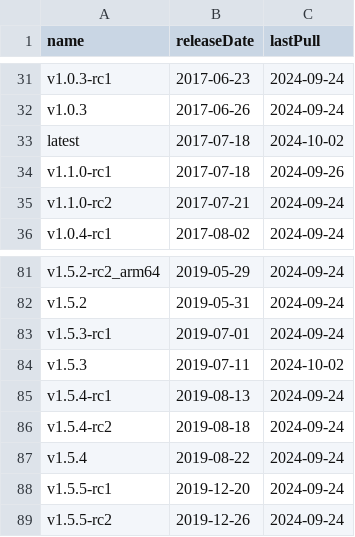
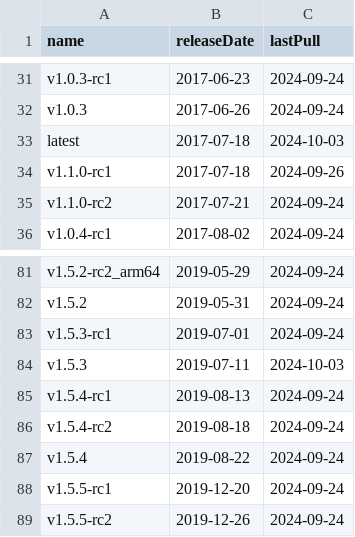
Before and after one commit to burmilla/os-stats, a CSV file: RancherOS_DockerHubStats.csv, drawn as a sheet; only a part is shown, gaps mark what is left out.

```diff
--- a/RancherOS_DockerHubStats.csv
+++ b/RancherOS_DockerHubStats.csv
@@ -32,3 +32,3 @@
 "v1.0.3","2017-06-26","2024-09-24"
-"latest","2017-07-18","2024-10-02"
+"latest","2017-07-18","2024-10-03"
 "v1.1.0-rc1","2017-07-18","2024-09-26"
@@ -83,3 +83,3 @@
 "v1.5.3-rc1","2019-07-01","2024-09-24"
-"v1.5.3","2019-07-11","2024-10-02"
+"v1.5.3","2019-07-11","2024-10-03"
 "v1.5.4-rc1","2019-08-13","2024-09-24"
```
Also changed, not shown: RancherOS_GitHubStats.csv, 1 other file.
